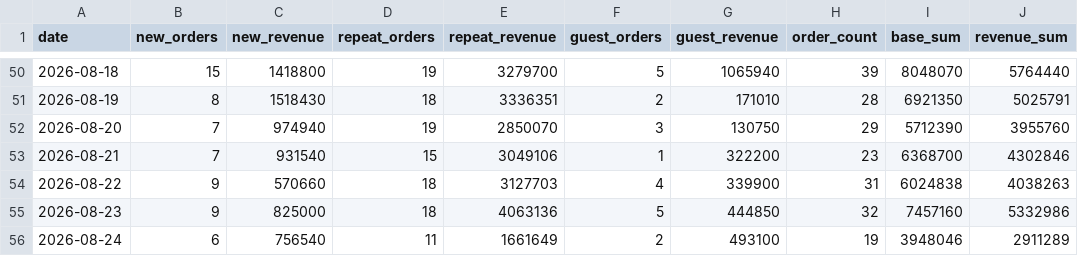
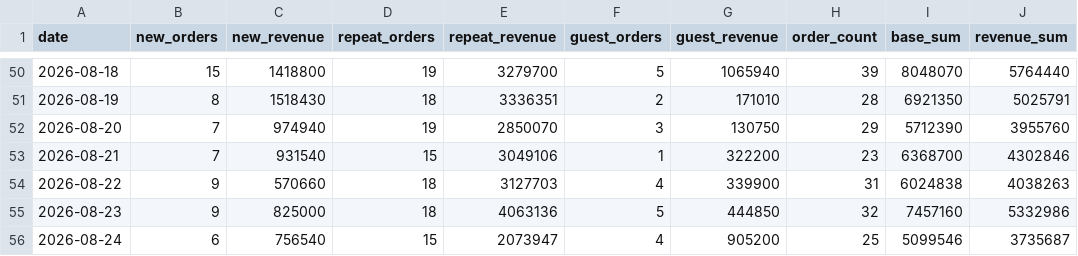
Before and after one commit to kaioh1010/cafe24-tracker, a CSV file: data/daily_summary.csv, drawn as a sheet; only a part is shown, gaps mark what is left out.

```diff
--- a/data/daily_summary.csv
+++ b/data/daily_summary.csv
@@ -55,2 +55,2 @@ date,new_orders,new_revenue,repeat_orders,repeat_revenue,guest_orders,guest_reve
 2026-08-23,9,825000,18,4063136,5,444850,32,7457160,5332986
-2026-08-24,6,756540,11,1661649,2,493100,19,3948046,2911289
+2026-08-24,6,756540,15,2073947,4,905200,25,5099546,3735687
```
Also changed, not shown: data/daily_sales.csv.
